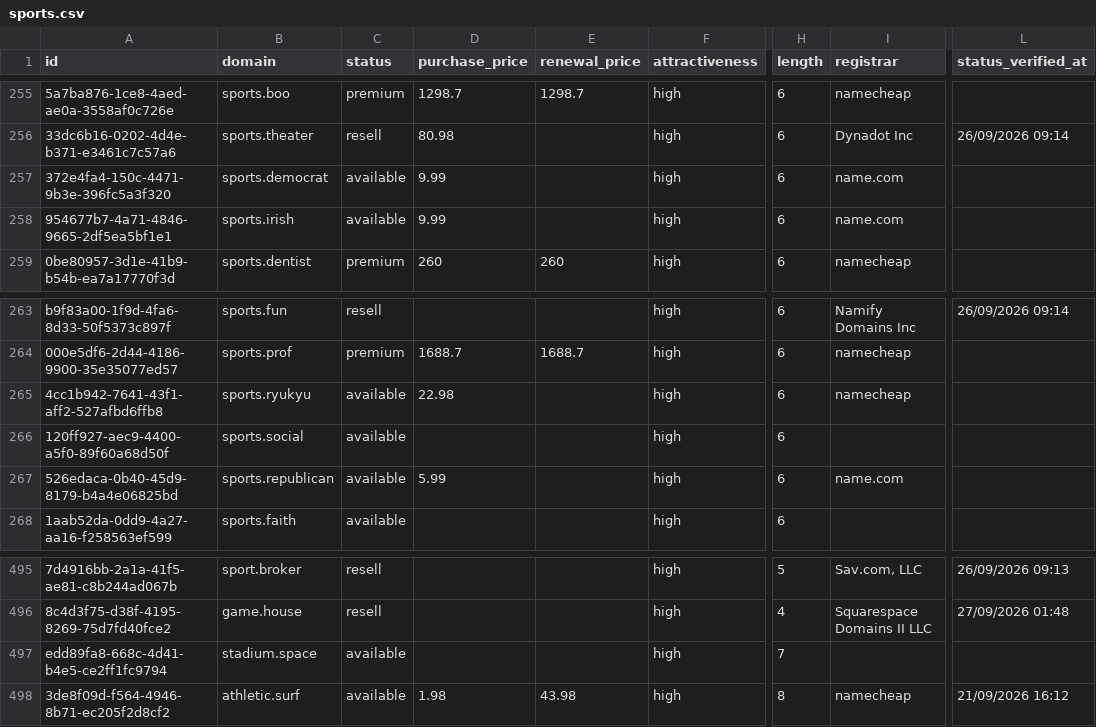
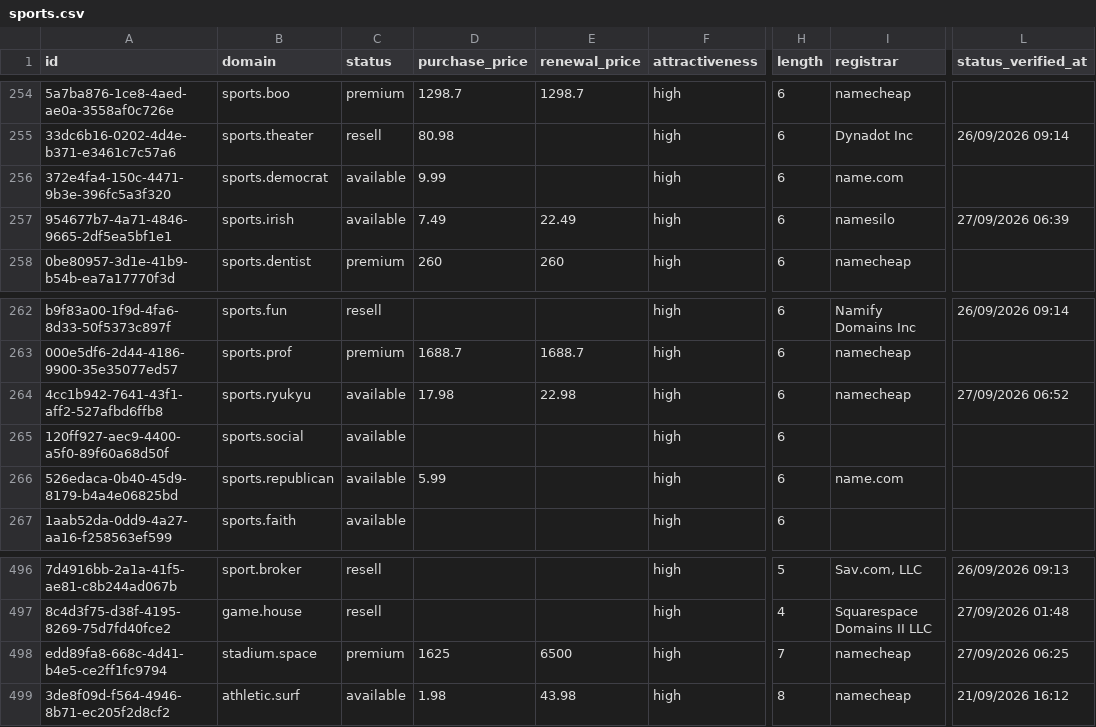
Before and after one commit to UniqueDomains/sports-oneword-domains, a CSV file: sports.csv, drawn as a sheet; only a part is shown, gaps mark what is left out; addresses are those after the commit; the diff covers the shown part only; the diff names each change by its address in the sheet, - before the commit and + after, or states it on an @@ line.

```diff
--- a/sports.csv
+++ b/sports.csv
-D257 (purchase_price): 9.99
+D257 (purchase_price): 7.49
-E257 (renewal_price): (empty)
+E257 (renewal_price): 22.49
-I257 (registrar): name.com
+I257 (registrar): namesilo
-L257 (status_verified_at): (empty)
+L257 (status_verified_at): 27/09/2026 06:39
-D264 (purchase_price): 22.98
+D264 (purchase_price): 17.98
-E264 (renewal_price): (empty)
+E264 (renewal_price): 22.98
-L264 (status_verified_at): (empty)
+L264 (status_verified_at): 27/09/2026 06:52
-C498 (status): available
+C498 (status): premium
-D498 (purchase_price): (empty)
+D498 (purchase_price): 1625
-E498 (renewal_price): (empty)
+E498 (renewal_price): 6500
-I498 (registrar): (empty)
+I498 (registrar): namecheap
-L498 (status_verified_at): (empty)
+L498 (status_verified_at): 27/09/2026 06:25
```
Also changed, not shown: 5 added rows, 5 removed rows and 1 edited cell elsewhere in this file, 3 other files.
